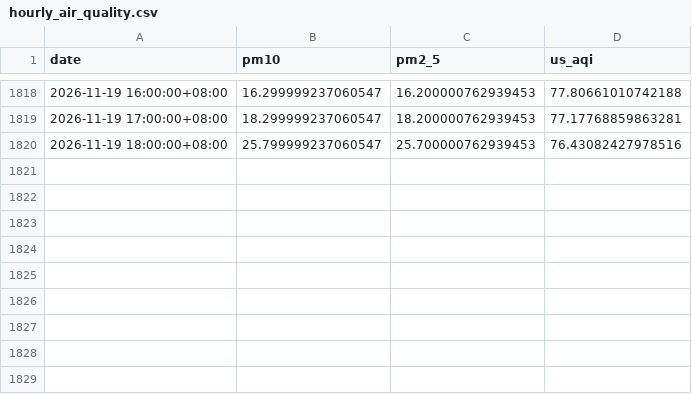
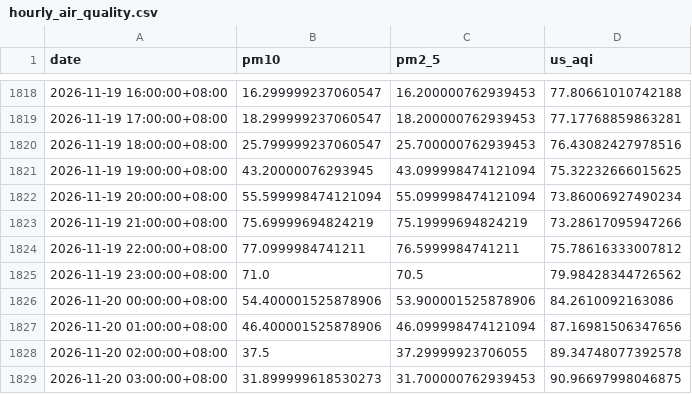
Before and after one commit to raynonpo/Project-Air, a CSV file: hourly_air_quality.csv, drawn as a sheet; only a part is shown, gaps mark what is left out; the diff names each change by its address in the sheet, - before the commit and + after, or states it on an @@ line.

```diff
--- a/hourly_air_quality.csv
+++ b/hourly_air_quality.csv
+row 1821: 2026-11-19 19:00:00+08:00 | 43.20000076293945 | 43.099998474121094 | 75.32232666015625
+row 1822: 2026-11-19 20:00:00+08:00 | 55.599998474121094 | 55.099998474121094 | 73.86006927490234
+row 1823: 2026-11-19 21:00:00+08:00 | 75.69999694824219 | 75.19999694824219 | 73.28617095947266
+row 1824: 2026-11-19 22:00:00+08:00 | 77.0999984741211 | 76.5999984741211 | 75.78616333007812
+row 1825: 2026-11-19 23:00:00+08:00 | 71.0 | 70.5 | 79.98428344726562
+row 1826: 2026-11-20 00:00:00+08:00 | 54.400001525878906 | 53.900001525878906 | 84.2610092163086
+row 1827: 2026-11-20 01:00:00+08:00 | 46.400001525878906 | 46.099998474121094 | 87.16981506347656
+row 1828: 2026-11-20 02:00:00+08:00 | 37.5 | 37.29999923706055 | 89.34748077392578
+row 1829: 2026-11-20 03:00:00+08:00 | 31.899999618530273 | 31.700000762939453 | 90.96697998046875
```
Also changed, not shown: hourly_Weather_data.csv.
